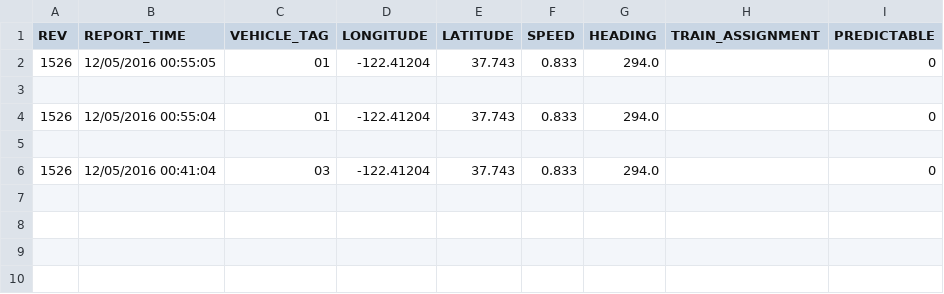
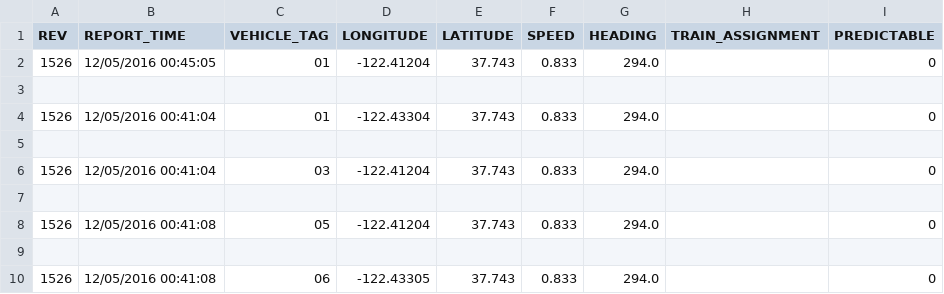
Before and after one commit to zzkhoizz123/myDSAass2, a CSV file: data2.csv, drawn as a sheet.

```diff
--- a/data2.csv
+++ b/data2.csv
@@ -1,6 +1,10 @@
 REV,REPORT_TIME,VEHICLE_TAG,LONGITUDE,LATITUDE,SPEED,HEADING,TRAIN_ASSIGNMENT,PREDICTABLE
-1526,12/05/2016 00:55:05,01,-122.41204,37.743,0.833,294.0,,0
+1526,12/05/2016 00:45:05,01,-122.41204,37.743,0.833,294.0,,0
 
-1526,12/05/2016 00:55:04,01,-122.41204,37.743,0.833,294.0,,0
+1526,12/05/2016 00:41:04,01,-122.43304,37.743,0.833,294.0,,0
 
 1526,12/05/2016 00:41:04,03,-122.41204,37.743,0.833,294.0,,0
+
+1526,12/05/2016 00:41:08,05,-122.41204,37.743,0.833,294.0,,0
+
+1526,12/05/2016 00:41:08,06,-122.43305,37.743,0.833,294.0,,0
```
Also changed, not shown: 3 other files.
